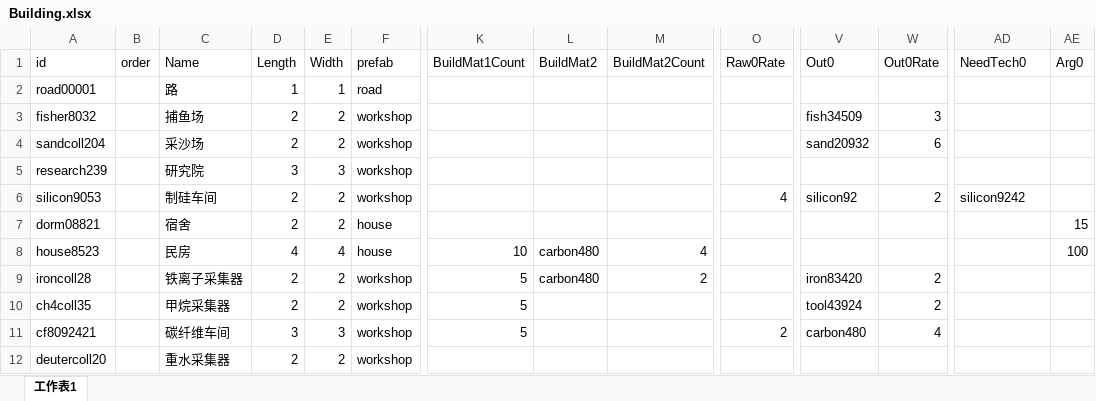
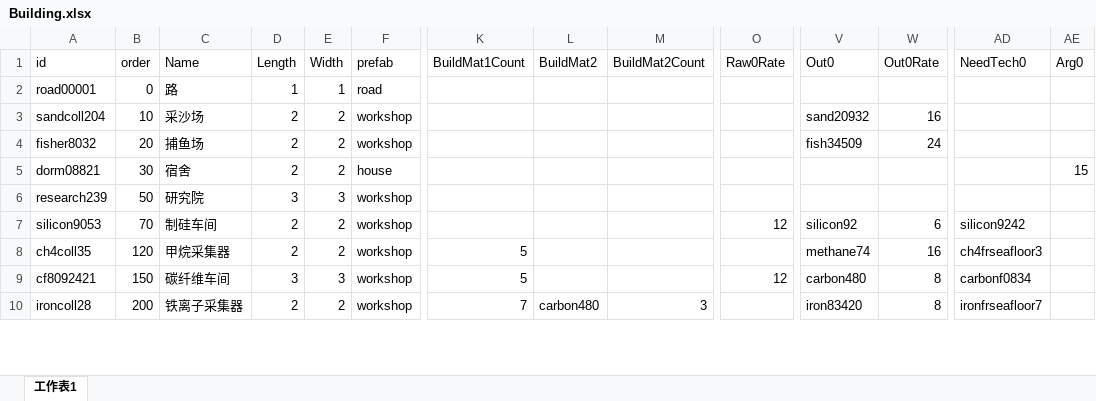
Before and after one commit to atom-chen/AnnoArk, an Excel workbook: Client/assets/Csv/Building.xlsx, sheet 工作表1, drawn as a sheet; only a part is shown, gaps mark what is left out; values as stored, in another font and other column widths than the file's, no borders; removed rows and columns are numbered as before the commit, all else as after; rows hold the shown columns only; the diff covers the shown part only; the diff names each change by its address in the sheet, - before the commit and + after, or states it on an @@ line.

```diff
--- a/Client/assets/Csv/Building.xlsx (sheet 工作表1)
+++ b/Client/assets/Csv/Building.xlsx (sheet 工作表1)
-B2 (order): (empty)
+B2 (order): 0
+row 3: sandcoll204 | 10 | 采沙场 | 2 | 2 | workshop |  |  |  |  | sand20932 | 16
-B4 (order): (empty)
+B4 (order): 20
-W4 (Out0Rate): 3
+W4 (Out0Rate): 24
-row 4: sandcoll204 |  | 采沙场 | 2 | 2 | workshop |  |  |  |  | sand20932 | 6
+row 5: dorm08821 | 30 | 宿舍 | 2 | 2 | house |  |  |  |  |  |  |  | 15
-B6 (order): (empty)
+B6 (order): 50
-B7 (order): (empty)
+B7 (order): 70
-O7 (Raw0Rate): 4
+O7 (Raw0Rate): 12
-W7 (Out0Rate): 2
+W7 (Out0Rate): 6
-row 7: dorm08821 |  | 宿舍 | 2 | 2 | house |  |  |  |  |  |  |  | 15
-row 8: house8523 |  | 民房 | 4 | 4 | house | 10 | carbon480 | 4 |  |  |  |  | 100
-row 9: ironcoll28 |  | 铁离子采集器 | 2 | 2 | workshop | 5 | carbon480 | 2 |  | iron83420 | 2
-B8 (order): (empty)
+B8 (order): 120
-V8 (Out0): tool43924
+V8 (Out0): methane74
-W8 (Out0Rate): 2
+W8 (Out0Rate): 16
-AD8 (NeedTech0): (empty)
+AD8 (NeedTech0): ch4frseafloor3
-B9 (order): (empty)
+B9 (order): 150
-O9 (Raw0Rate): 2
+O9 (Raw0Rate): 12
-W9 (Out0Rate): 4
+W9 (Out0Rate): 8
-AD9 (NeedTech0): (empty)
+AD9 (NeedTech0): carbonf0834
-row 12: deutercoll20 |  | 重水采集器 | 2 | 2 | workshop
+row 10: ironcoll28 | 200 | 铁离子采集器 | 2 | 2 | workshop | 7 | carbon480 | 3 |  | iron83420 | 8 | ironfrseafloor7
```
Also changed, not shown: 2 added rows, 1 removed row and 84 edited cells elsewhere in this sheet, formulas that keep their value, 23 other files.
